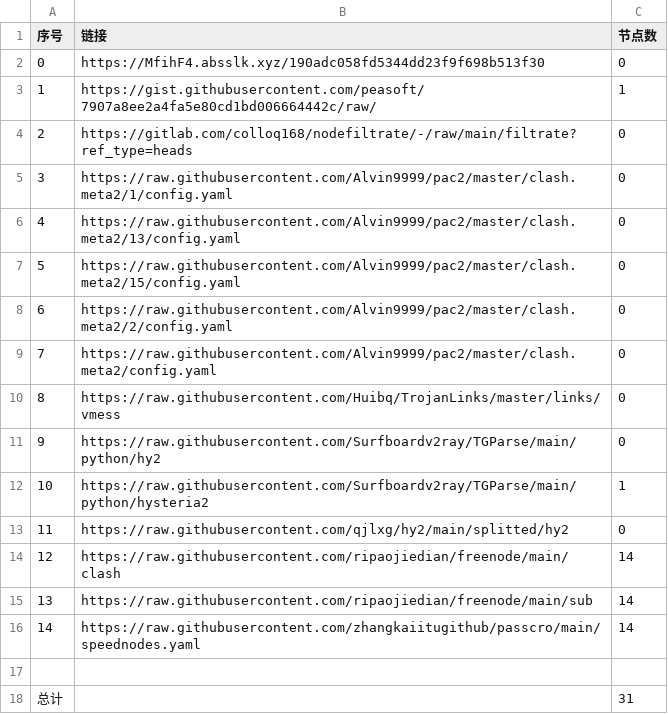
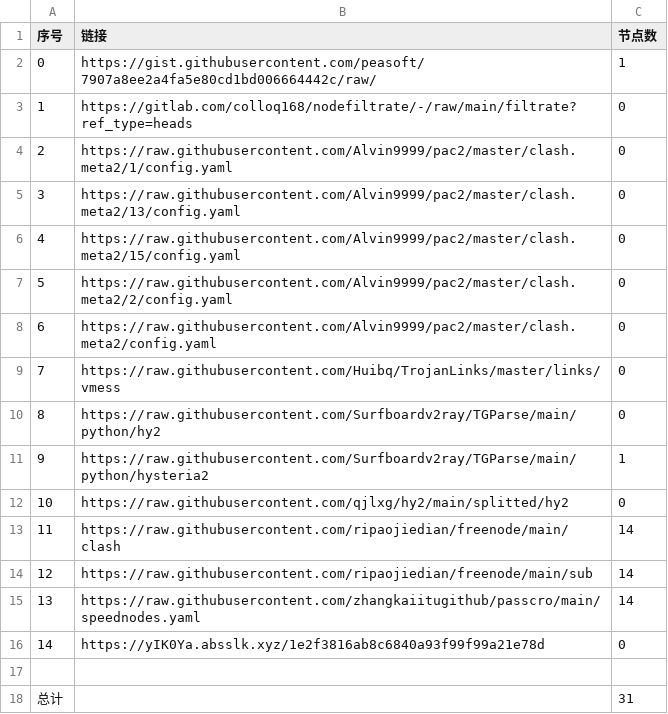
Before and after one commit to BiliRumble/NoMoreRules, a CSV file: list_result.csv, drawn as a sheet; removed rows and columns are numbered as before the commit, all else as after; the diff names each change by its address in the sheet, - before the commit and + after, or states it on an @@ line.

```diff
--- a/list_result.csv
+++ b/list_result.csv
-row 2: 0 | https://MfihF4.absslk.xyz/190adc058fd5344dd23f9f698b513f30 | 0
@@ column A (序号) renumbered between rows 2 and 15 @@
+row 16: 14 | https://yIK0Ya.absslk.xyz/1e2f3816ab8c6840a93f99f99a21e78d | 0
```
Also changed, not shown: 17 other files.
